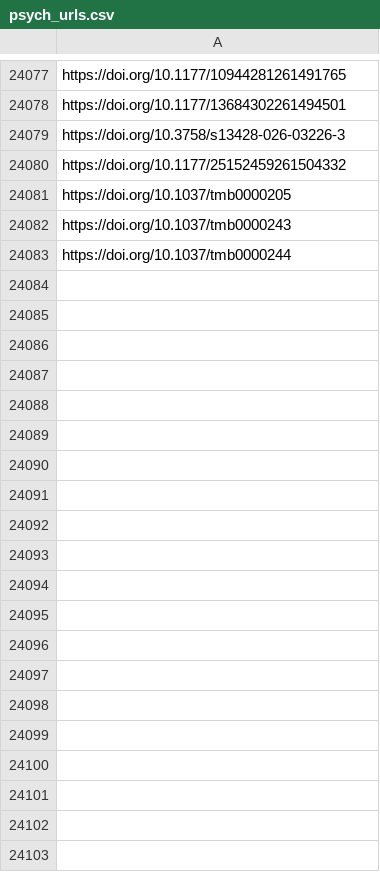
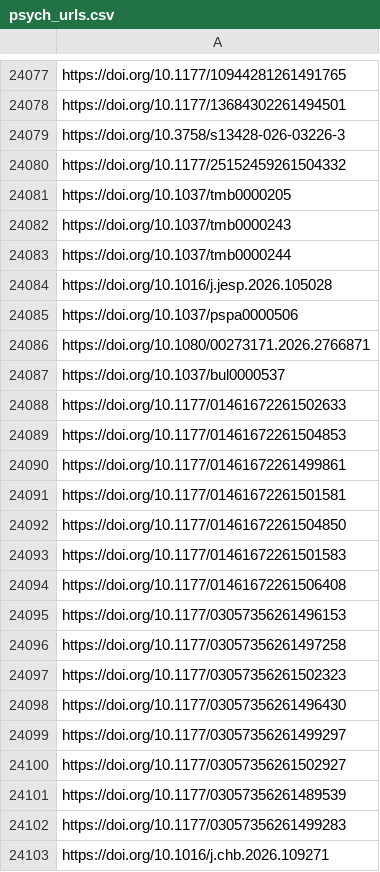
Before and after one commit to jacob-long/picnic, a CSV file: memory/psych_urls.csv, drawn as a sheet; only a part is shown, gaps mark what is left out; the diff covers the shown part only.

```diff
--- a/memory/psych_urls.csv
+++ b/memory/psych_urls.csv
@@ -24083 +24083,21 @@ https://doi.org/10.1037/tmb0000243
 https://doi.org/10.1037/tmb0000244
+https://doi.org/10.1016/j.jesp.2026.105028
+https://doi.org/10.1037/pspa0000506
+https://doi.org/10.1080/00273171.2026.2766871
+https://doi.org/10.1037/bul0000537
+https://doi.org/10.1177/01461672261502633
+https://doi.org/10.1177/01461672261504853
+https://doi.org/10.1177/01461672261499861
+https://doi.org/10.1177/01461672261501581
+https://doi.org/10.1177/01461672261504850
+https://doi.org/10.1177/01461672261501583
+https://doi.org/10.1177/01461672261506408
+https://doi.org/10.1177/03057356261496153
+https://doi.org/10.1177/03057356261497258
+https://doi.org/10.1177/03057356261502323
+https://doi.org/10.1177/03057356261496430
+https://doi.org/10.1177/03057356261499297
+https://doi.org/10.1177/03057356261502927
+https://doi.org/10.1177/03057356261489539
+https://doi.org/10.1177/03057356261499283
+https://doi.org/10.1016/j.chb.2026.109271
```
Also changed, not shown: 20 added rows elsewhere in this file, memory/po_urls.csv, memory/politics_urls.csv, 12 other files.
